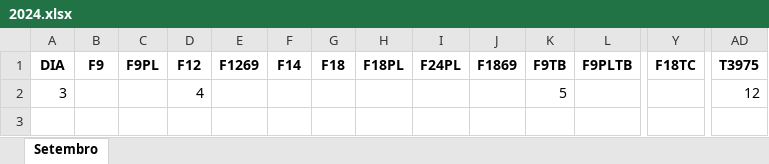
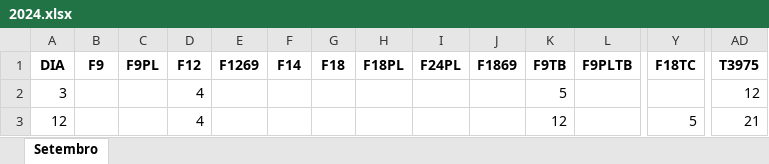
Before and after one commit to ninomal/AgulhasPhyton, an Excel workbook: 2024.xlsx, sheet Setembro, drawn as a sheet; only a part is shown, gaps mark what is left out; values as stored, in another font and other column widths than the file's, no borders; rows hold the shown columns only; the diff names each change by its address in the sheet, - before the commit and + after, or states it on an @@ line.

```diff
--- a/2024.xlsx (sheet Setembro)
+++ b/2024.xlsx (sheet Setembro)
+row 3: 12 |  |  | 4 |  |  |  |  |  |  | 12 |  | 5 | 21
```
Also changed, not shown: 3 other files.
